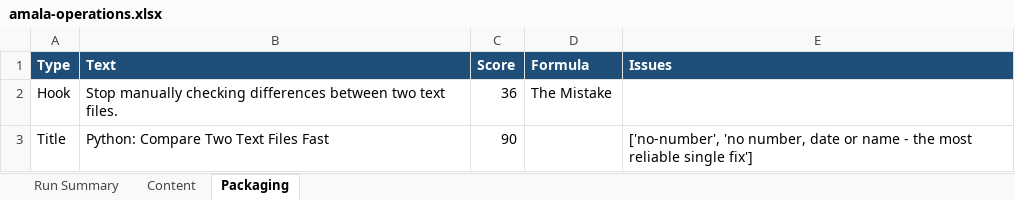
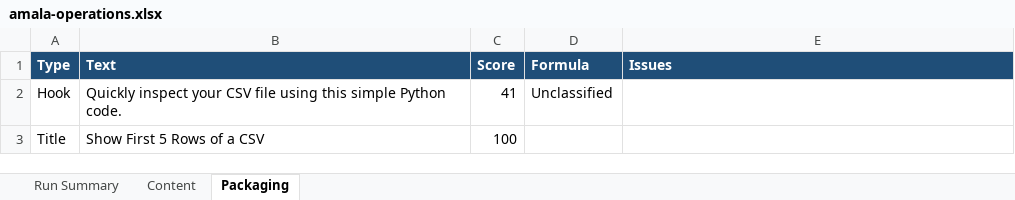
Before and after one commit to amalraj020-a11y/automated-YT-operations, an Excel workbook: reports/latest/amala-operations.xlsx, sheet Packaging, drawn as a sheet; values as stored, in another font and other column widths than the file's, no borders; the diff names each change by its address in the sheet, - before the commit and + after, or states it on an @@ line.

```diff
--- a/reports/latest/amala-operations.xlsx (sheet Packaging)
+++ b/reports/latest/amala-operations.xlsx (sheet Packaging)
-B2 (Text): Stop manually checking differences between two text files.
+B2 (Text): Quickly inspect your CSV file using this simple Python code.
-C2 (Score): 36
+C2 (Score): 41
-D2 (Formula): The Mistake
+D2 (Formula): Unclassified
-B3 (Text): Python: Compare Two Text Files Fast
+B3 (Text): Show First 5 Rows of a CSV
-C3 (Score): 90
+C3 (Score): 100
-E3 (Issues): ['no-number', 'no number, date or name - the most reliable single fix']
+E3 (Issues): (empty)
```
Also changed, not shown: sheet Run Summary, sheet Content.
